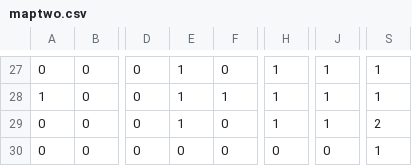
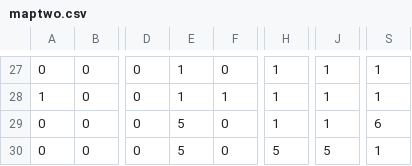
Before and after one commit to heyayo/DX1220_1, a CSV file: output/maptwo.csv, drawn as a sheet; only a part is shown, gaps mark what is left out; the diff covers the shown part only; the diff names each change by its address in the sheet, - before the commit and + after, or states it on an @@ line.

```diff
--- a/output/maptwo.csv
+++ b/output/maptwo.csv
-E29: 1
+E29: 5
-S29: 2
+S29: 6
-E30: 0
+E30: 5
-H30: 0
+H30: 5
-J30: 0
+J30: 5
```
Also changed, not shown: 34 edited cells elsewhere in this file, output/mapone.csv, 4 other files.
